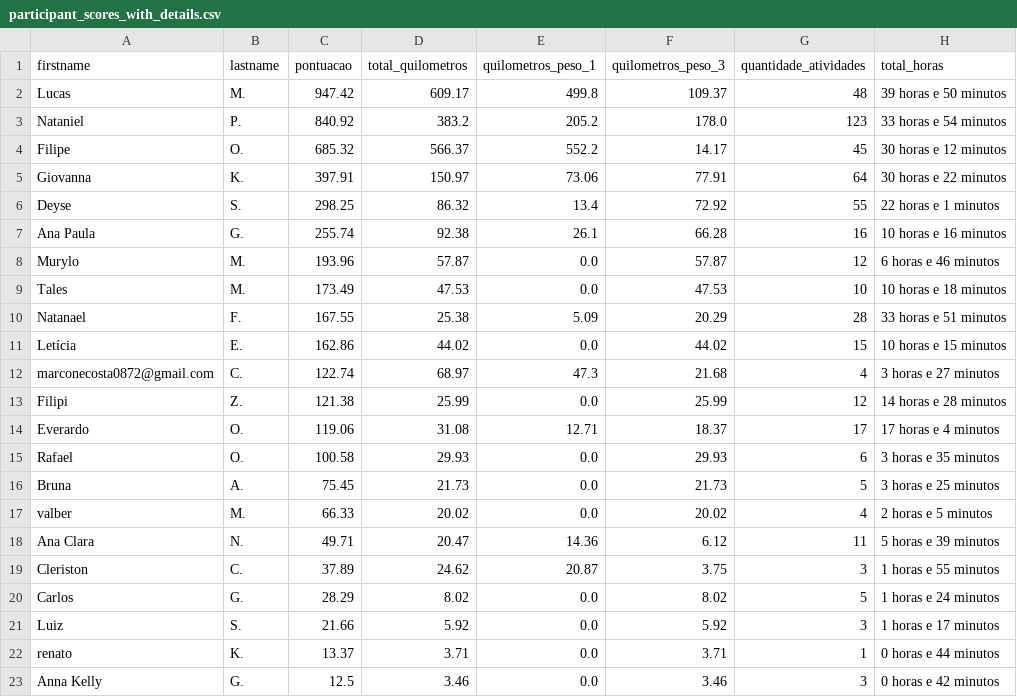
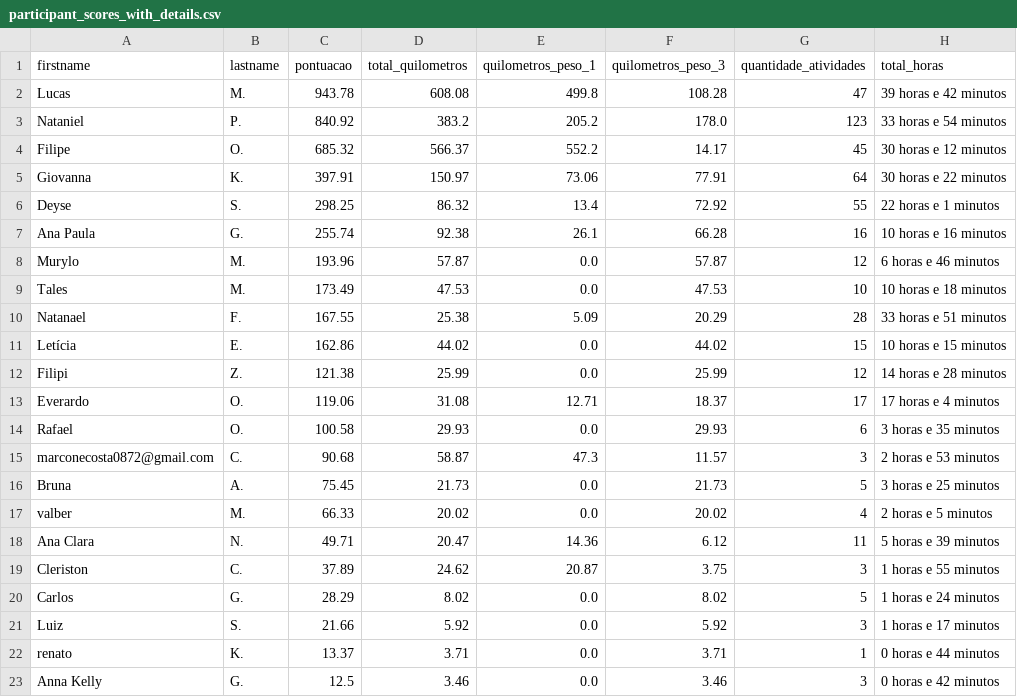
Before and after one commit to test7373/python-strava-champion, a CSV file: participant_scores_with_details.csv, drawn as a sheet.

```diff
--- a/participant_scores_with_details.csv
+++ b/participant_scores_with_details.csv
@@ -1,3 +1,3 @@
 firstname,lastname,pontuacao,total_quilometros,quilometros_peso_1,quilometros_peso_3,quantidade_atividades,total_horas
-Lucas,M.,947.42,609.17,499.8,109.37,48,39 horas e 50 minutos
+Lucas,M.,943.78,608.08,499.8,108.28,47,39 horas e 42 minutos
 Nataniel,P.,840.92,383.2,205.2,178.0,123,33 horas e 54 minutos
@@ -11,3 +11,2 @@ Natanael,F.,167.55,25.38,5.09,20.29,28,33 horas e 51 minutos
 Letícia,E.,162.86,44.02,0.0,44.02,15,10 horas e 15 minutos
-marconecosta0872@gmail.com,C.,122.74,68.97,47.3,21.68,4,3 horas e 27 minutos
 Filipi,Z.,121.38,25.99,0.0,25.99,12,14 horas e 28 minutos
@@ -15,2 +14,3 @@ Everardo,O.,119.06,31.08,12.71,18.37,17,17 horas e 4 minutos
 Rafael,O.,100.58,29.93,0.0,29.93,6,3 horas e 35 minutos
+marconecosta0872@gmail.com,C.,90.68,58.87,47.3,11.57,3,2 horas e 53 minutos
 Bruna,A.,75.45,21.73,0.0,21.73,5,3 horas e 25 minutos
```
Also changed, not shown: 1 other file.
